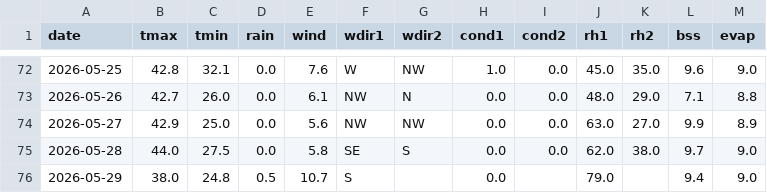
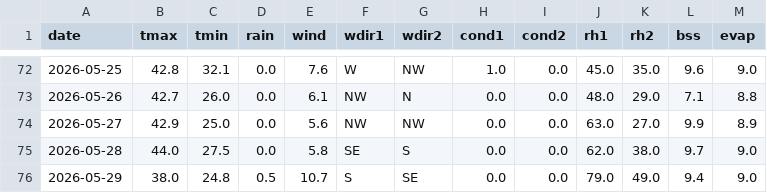
Before and after one commit to rameshram96/iari_weather_data, a CSV file: data/iari_weather.csv, drawn as a sheet; only a part is shown, gaps mark what is left out.

```diff
--- a/data/iari_weather.csv
+++ b/data/iari_weather.csv
@@ -75,2 +75,2 @@ date,tmax,tmin,rain,wind,wdir1,wdir2,cond1,cond2,rh1,rh2,bss,evap
 2026-05-28,44.0,27.5,0.0,5.8,SE,S,0.0,0.0,62.0,38.0,9.7,9.0
-2026-05-29,38.0,24.8,0.5,10.7,S,,0.0,,79.0,,9.4,9.0
+2026-05-29,38.0,24.8,0.5,10.7,S,SE,0.0,0.0,79.0,49.0,9.4,9.0
```
Also changed, not shown: 1 other file.
